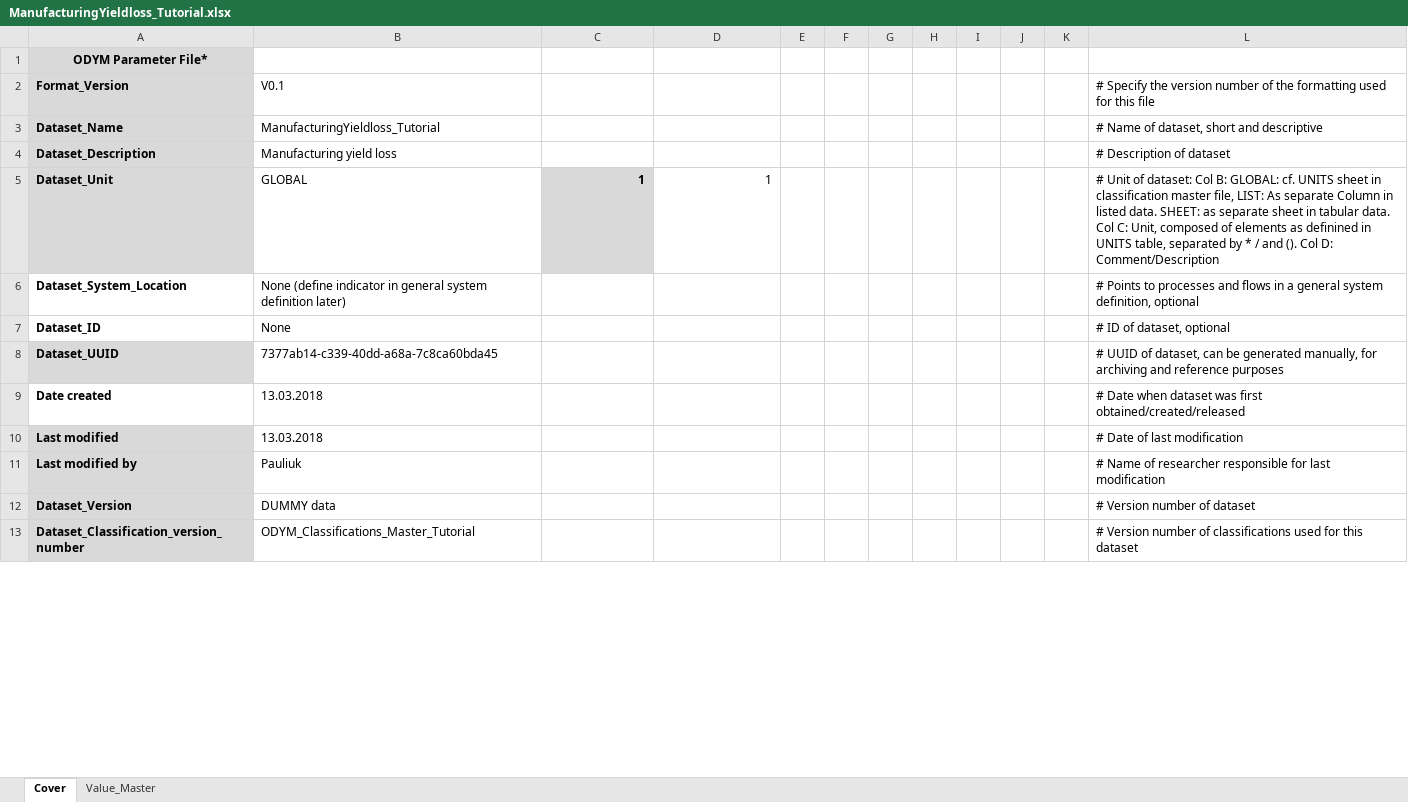
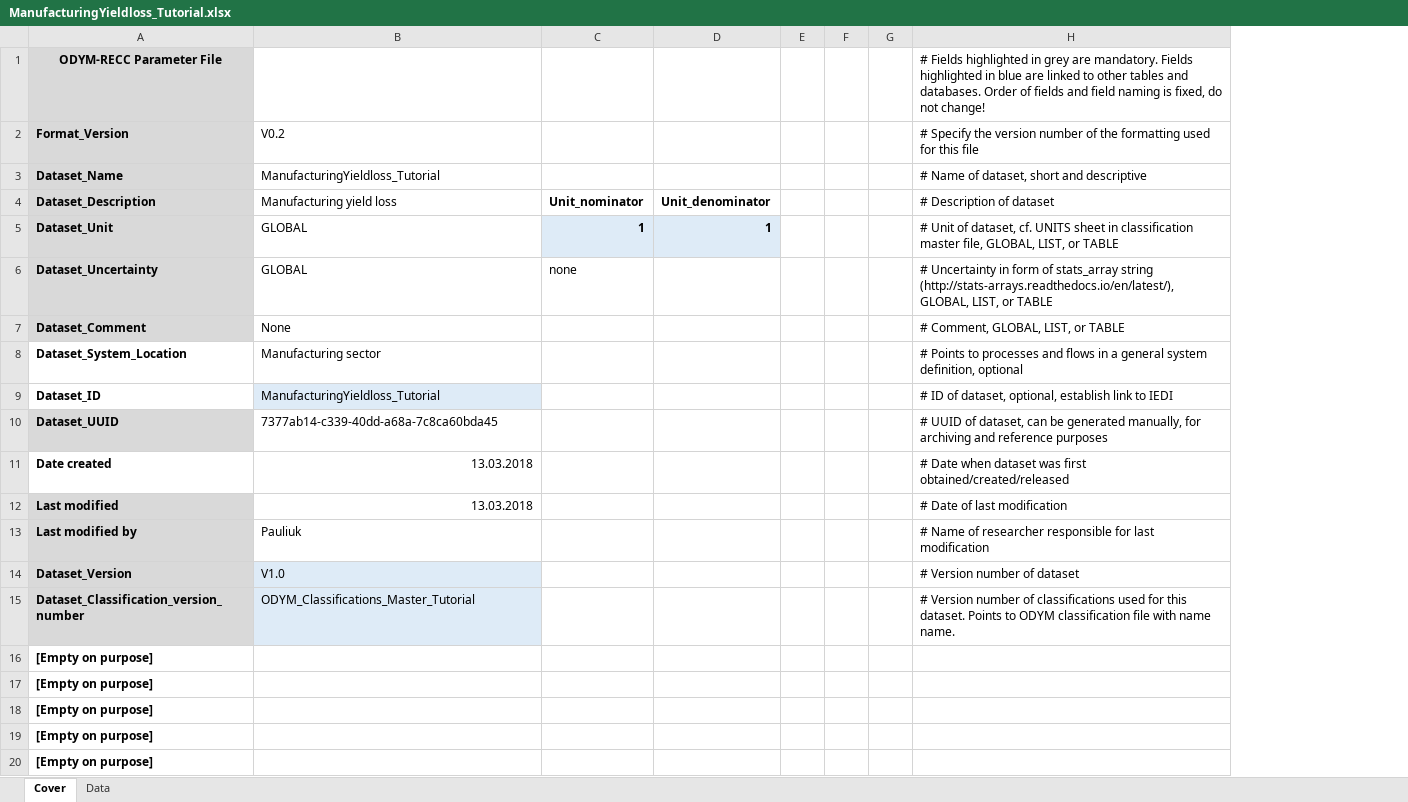
Before and after one commit to IndEcol/ODYM, an Excel workbook: docs/Files/ManufacturingYieldloss_Tutorial.xlsx, sheet Cover, drawn as a sheet; only a part is shown; values as stored, in another font and other column widths than the file's, no borders; removed rows and columns are numbered as before the commit, all else as after; the diff covers the shown part only; the diff names each change by its address in the sheet, - before the commit and + after, or states it on an @@ line.

```diff
--- a/docs/Files/ManufacturingYieldloss_Tutorial.xlsx (sheet Cover)
+++ b/docs/Files/ManufacturingYieldloss_Tutorial.xlsx (sheet Cover)
-sheet tab: Value_Master
+sheet tab: Data
-column E, empty
-column F, empty
+column E, empty
+column F, empty
-column H, empty
-column I, empty
-column J, empty
-column K, empty
-row 1: ODYM Parameter File*
+row 1: ODYM-RECC Parameter File |  |  |  |  |  |  | # Fields highlighted in grey are mandatory. Fields highlighted in blue are linked to other tables and databases. Order of fields and field naming is fixed, do not change!
-B2: V0.1
+B2: V0.2
-C4: (empty)
+C4: Unit_nominator
-D4: (empty)
+D4: Unit_denominator
-C5 fill: #D9D9D9
+C5 fill: #DEEBF7
@@ D5 fill: none → #DEEBF7, bold: off → on @@
-H5: …Unit of dataset: Col B: GLOBAL: cf. UNITS sheet in classification master file, LIST: As separate Column in listed data. SHEET: as separate sheet in tabular data. Col C: Unit, composed of elements as definined in UNITS table, separated by * / and (). Col D: Comment/Description
+H5: …Unit of dataset, cf. UNITS sheet in classification master file, GLOBAL, LIST, or TABLE
+row 6: Dataset_Uncertainty | GLOBAL | none |  |  |  |  | # Uncertainty in form of stats_array string (http://stats-arrays.readthedocs.io/en/latest/), GLOBAL, LIST, or TABLE
+row 7: Dataset_Comment | None |  |  |  |  |  | # Comment, GLOBAL, LIST, or TABLE
-B8: None (define indicator in general system definition later)
+B8: Manufacturing sector
-B9: None
+B9: ManufacturingYieldloss_Tutorial
-B9 fill: none
+B9 fill: #DEEBF7
-H9: # ID of dataset, optional
+H9: # ID of dataset, optional, establish link to IEDI
-B11:B12 alignment: left
+B11:B12 alignment: right
-B14: DUMMY data
+B14: V1.0
-B14:B15 fill: none
+B14:B15 fill: #DEEBF7
-H15: …for this dataset
+H15: …for this dataset. Points to ODYM classification file with name name.
+row 16: [Empty on purpose]
+row 17: [Empty on purpose]
+row 18: [Empty on purpose]
+row 19: [Empty on purpose]
+row 20: [Empty on purpose]
```
Also changed, not shown: 5 added rows, 9 removed rows, 3 edited cells and cell formats elsewhere in this sheet, docs/Files/ElementContentMaterials_Tutorial.xlsx, docs/Files/ODYM_Config_Tutorial.xlsx, 5 other files.
